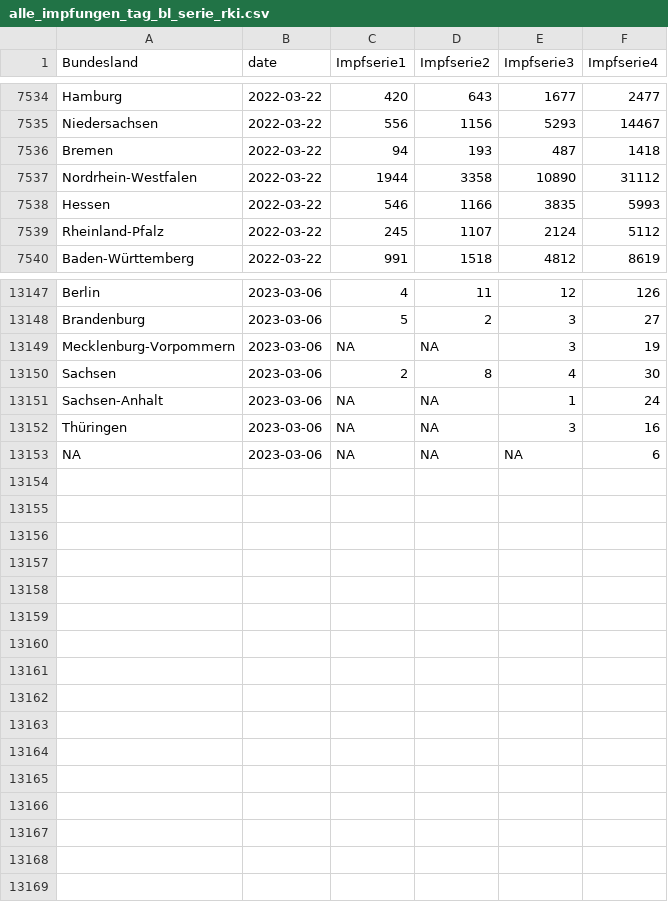
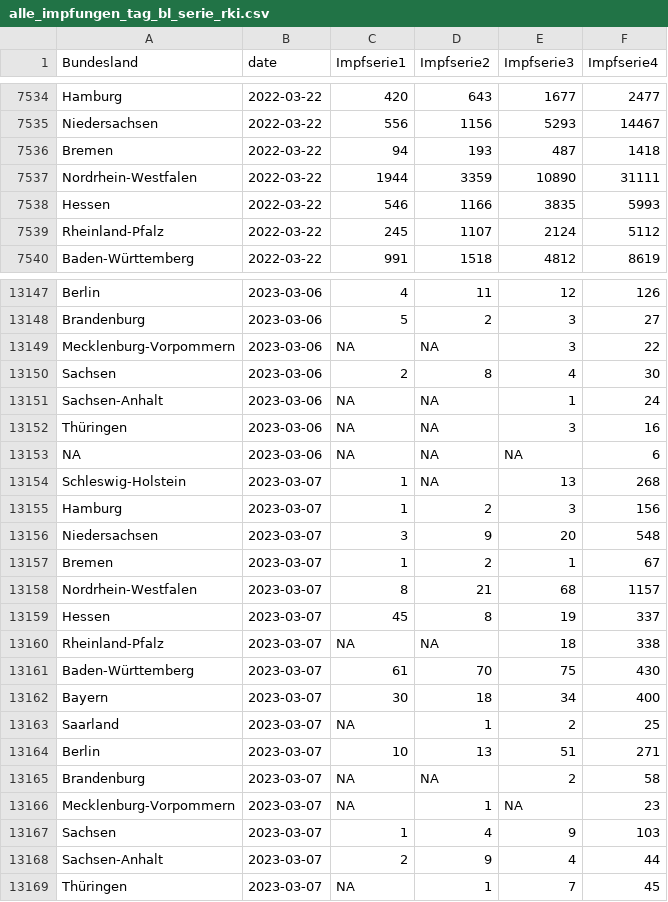
Before and after one commit to zidatalab/covid19dashboard, a CSV file: data/tabledata/alle_impfungen_tag_bl_serie_rki.csv, drawn as a sheet; only a part is shown, gaps mark what is left out; the diff covers the shown part only.

```diff
--- a/data/tabledata/alle_impfungen_tag_bl_serie_rki.csv
+++ b/data/tabledata/alle_impfungen_tag_bl_serie_rki.csv
@@ -7536,3 +7536,3 @@ Niedersachsen,2022-03-22,556,1156,5293,14467
 Bremen,2022-03-22,94,193,487,1418
-Nordrhein-Westfalen,2022-03-22,1944,3358,10890,31112
+Nordrhein-Westfalen,2022-03-22,1944,3359,10890,31111
 Hessen,2022-03-22,546,1166,3835,5993
@@ -13148,3 +13148,3 @@ Berlin,2023-03-06,4,11,12,126
 Brandenburg,2023-03-06,5,2,3,27
-Mecklenburg-Vorpommern,2023-03-06,NA,NA,3,19
+Mecklenburg-Vorpommern,2023-03-06,NA,NA,3,22
 Sachsen,2023-03-06,2,8,4,30
@@ -13153 +13153,17 @@ Thüringen,2023-03-06,NA,NA,3,16
 NA,2023-03-06,NA,NA,NA,6
+Schleswig-Holstein,2023-03-07,1,NA,13,268
+Hamburg,2023-03-07,1,2,3,156
+Niedersachsen,2023-03-07,3,9,20,548
+Bremen,2023-03-07,1,2,1,67
+Nordrhein-Westfalen,2023-03-07,8,21,68,1157
+Hessen,2023-03-07,45,8,19,337
+Rheinland-Pfalz,2023-03-07,NA,NA,18,338
+Baden-Württemberg,2023-03-07,61,70,75,430
+Bayern,2023-03-07,30,18,34,400
+Saarland,2023-03-07,NA,1,2,25
+Berlin,2023-03-07,10,13,51,271
+Brandenburg,2023-03-07,NA,NA,2,58
+Mecklenburg-Vorpommern,2023-03-07,NA,1,NA,23
+Sachsen,2023-03-07,1,4,9,103
+Sachsen-Anhalt,2023-03-07,2,9,4,44
+Thüringen,2023-03-07,NA,1,7,45
```
Also changed, not shown: 38 edited cells elsewhere in this file, data/impfdax/viertimpfungen_praxen.csv, data/moderna_auffr.csv, 3 other files.
